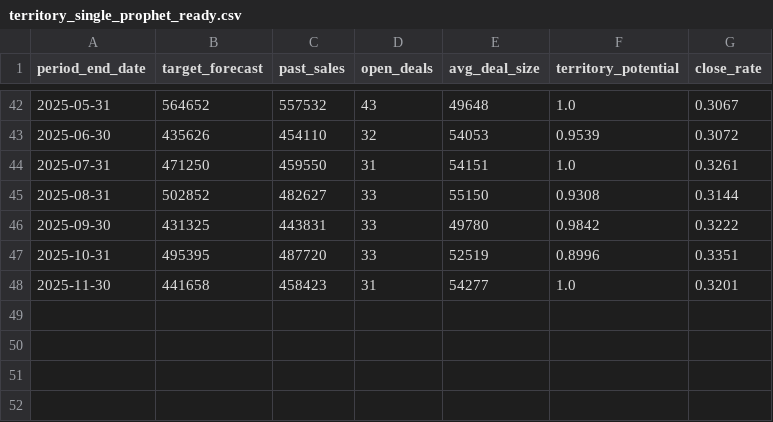
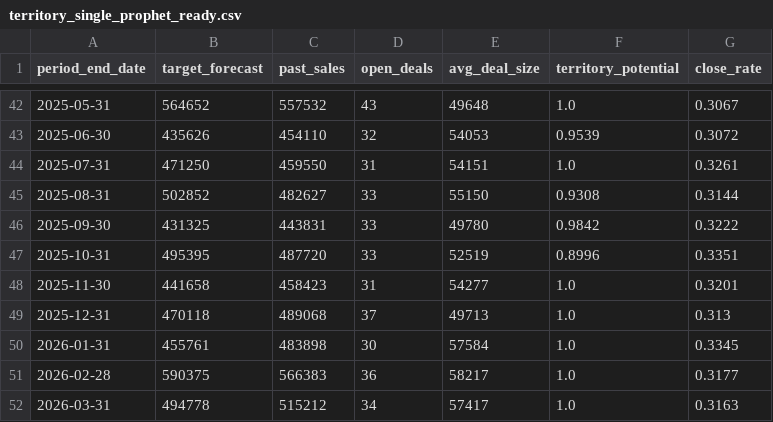
Before and after one commit to hafsa1meshhen-cell/SalesForcasting, a CSV file: territory_single_prophet_ready.csv, drawn as a sheet; only a part is shown, gaps mark what is left out; the diff names each change by its address in the sheet, - before the commit and + after, or states it on an @@ line.

```diff
--- a/territory_single_prophet_ready.csv
+++ b/territory_single_prophet_ready.csv
+row 49: 2025-12-31 | 470118 | 489068 | 37 | 49713 | 1.0 | 0.313
+row 50: 2026-01-31 | 455761 | 483898 | 30 | 57584 | 1.0 | 0.3345
+row 51: 2026-02-28 | 590375 | 566383 | 36 | 58217 | 1.0 | 0.3177
+row 52: 2026-03-31 | 494778 | 515212 | 34 | 57417 | 1.0 | 0.3163
```
Also changed, not shown: prophet_historical_performance.csv, prophet_sales_forecast_results.csv, 7 other files.
